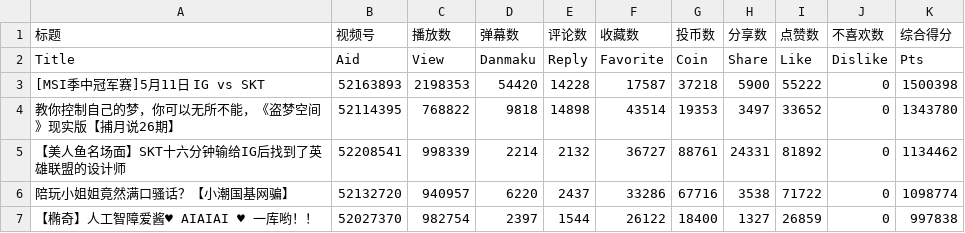
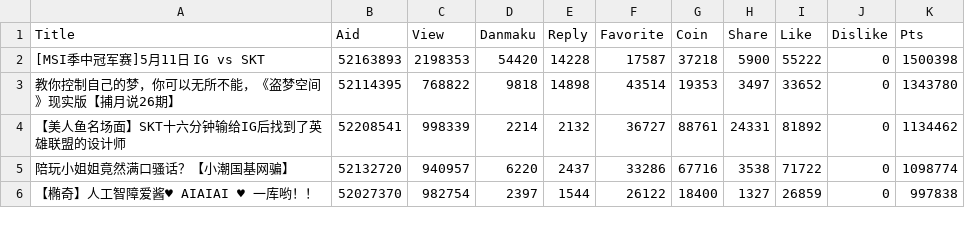
Before and after one commit to NathanDai/WeightCalc, a CSV file: video_stats.csv, drawn as a sheet; only a part is shown.

```diff
--- a/video_stats.csv
+++ b/video_stats.csv
@@ -1,2 +1 @@
-标题,视频号,播放数,弹幕数,评论数,收藏数,投币数,分享数,点赞数,不喜欢数,综合得分
 Title,Aid,View,Danmaku,Reply,Favorite,Coin,Share,Like,Dislike,Pts
```
Also changed, not shown: 4 other files.
